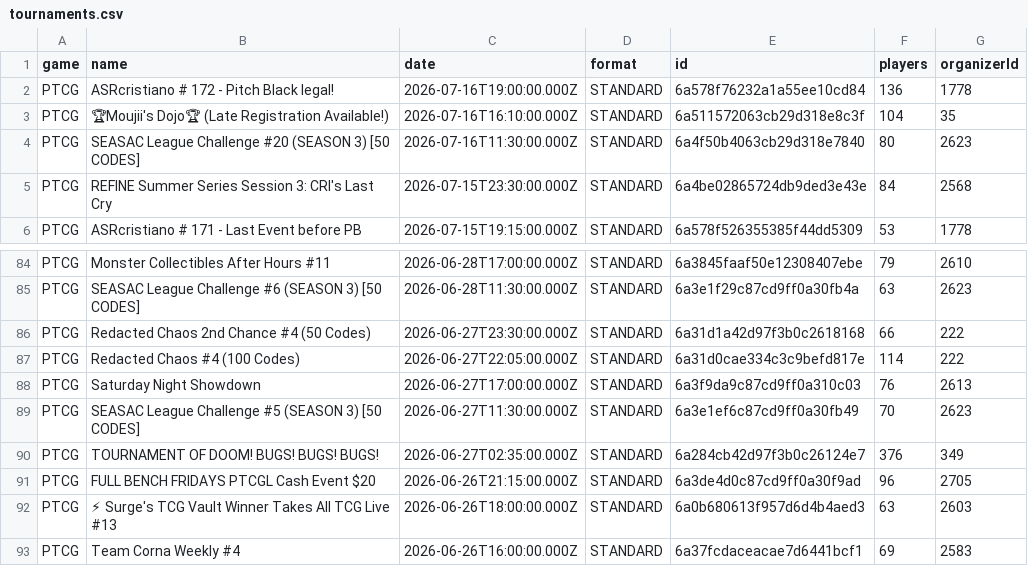
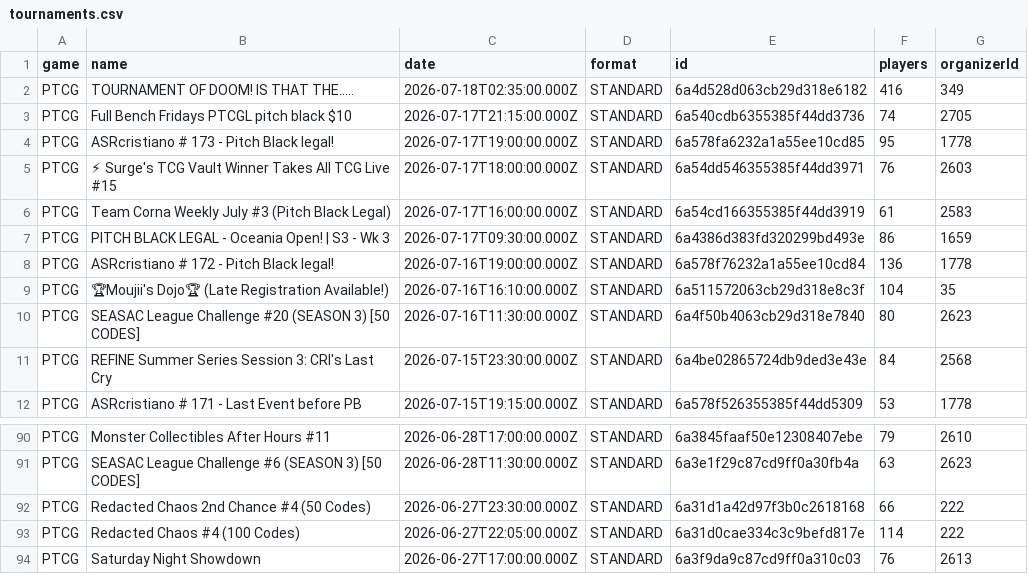
Before and after one commit to altysmith/pokemon-analyze, a CSV file: outputs/tournaments.csv, drawn as a sheet; only a part is shown, gaps mark what is left out.

```diff
--- a/outputs/tournaments.csv
+++ b/outputs/tournaments.csv
@@ -1,2 +1,8 @@
 game,name,date,format,id,players,organizerId
+PTCG,TOURNAMENT OF DOOM! IS THAT THE.....,2026-07-18T02:35:00.000Z,STANDARD,6a4d528d063cb29d318e6182,416,349
+PTCG,Full Bench Fridays PTCGL pitch black $10,2026-07-17T21:15:00.000Z,STANDARD,6a540cdb6355385f44dd3736,74,2705
+PTCG,ASRcristiano # 173 - Pitch Black legal!,2026-07-17T19:00:00.000Z,STANDARD,6a578fa6232a1a55ee10cd85,95,1778
+PTCG,⚡ Surge's TCG Vault Winner Takes All TCG Live #15,2026-07-17T18:00:00.000Z,STANDARD,6a54dd546355385f44dd3971,76,2603
+PTCG,Team Corna Weekly July #3 (Pitch Black Legal),2026-07-17T16:00:00.000Z,STANDARD,6a54cd166355385f44dd3919,61,2583
+PTCG,PITCH BLACK LEGAL - Oceania Open! | S3 - Wk 3,2026-07-17T09:30:00.000Z,STANDARD,6a4386d383fd320299bd493e,86,1659
 PTCG,ASRcristiano # 172 - Pitch Black legal!,2026-07-16T19:00:00.000Z,STANDARD,6a578f76232a1a55ee10cd84,136,1778
@@ -88,6 +94 @@ PTCG,Redacted Chaos #4 (100 Codes),2026-06-27T22:05:00.000Z,STANDARD,6a31d0cae33
 PTCG,Saturday Night Showdown,2026-06-27T17:00:00.000Z,STANDARD,6a3f9da9c87cd9ff0a310c03,76,2613
-PTCG,SEASAC League Challenge #5 (SEASON 3) [50 CODES],2026-06-27T11:30:00.000Z,STANDARD,6a3e1ef6c87cd9ff0a30fb49,70,2623
-PTCG,TOURNAMENT OF DOOM! BUGS! BUGS! BUGS!,2026-06-27T02:35:00.000Z,STANDARD,6a284cb42d97f3b0c26124e7,376,349
-PTCG,FULL BENCH FRIDAYS PTCGL Cash Event $20,2026-06-26T21:15:00.000Z,STANDARD,6a3de4d0c87cd9ff0a30f9ad,96,2705
-PTCG,⚡ Surge's TCG Vault Winner Takes All TCG Live #13,2026-06-26T18:00:00.000Z,STANDARD,6a0b680613f957d6d4b4aed3,63,2603
-PTCG,Team Corna Weekly #4,2026-06-26T16:00:00.000Z,STANDARD,6a37fcdaceacae7d6441bcf1,69,2583
```
Also changed, not shown: outputs/card_subtypes.csv, outputs/deck_summary.csv, 2 other files.
